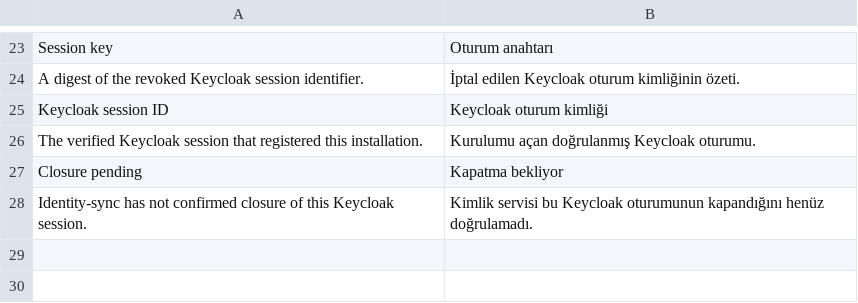
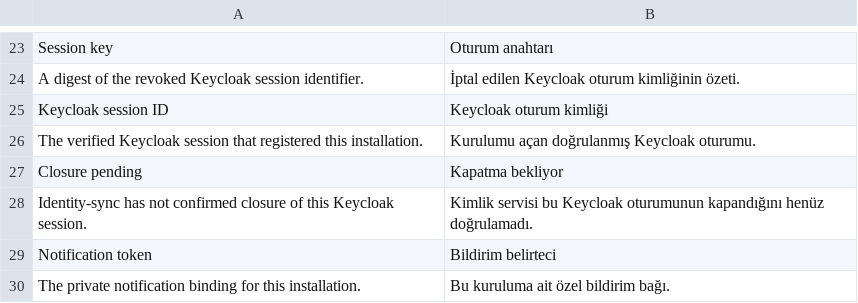
Before and after one commit to metafrappe/backend, a CSV file: apps/platform_core/platform_core/translations/tr.csv, drawn as a sheet; only a part is shown, gaps mark what is left out; the diff names each change by its address in the sheet, - before the commit and + after, or states it on an @@ line.

```diff
--- a/apps/platform_core/platform_core/translations/tr.csv
+++ b/apps/platform_core/platform_core/translations/tr.csv
+row 29: Notification token | Bildirim belirteci
+row 30: The private notification binding for this installation. | Bu kuruluma ait özel bildirim bağı.
```
Also changed, not shown: 12 other files.
